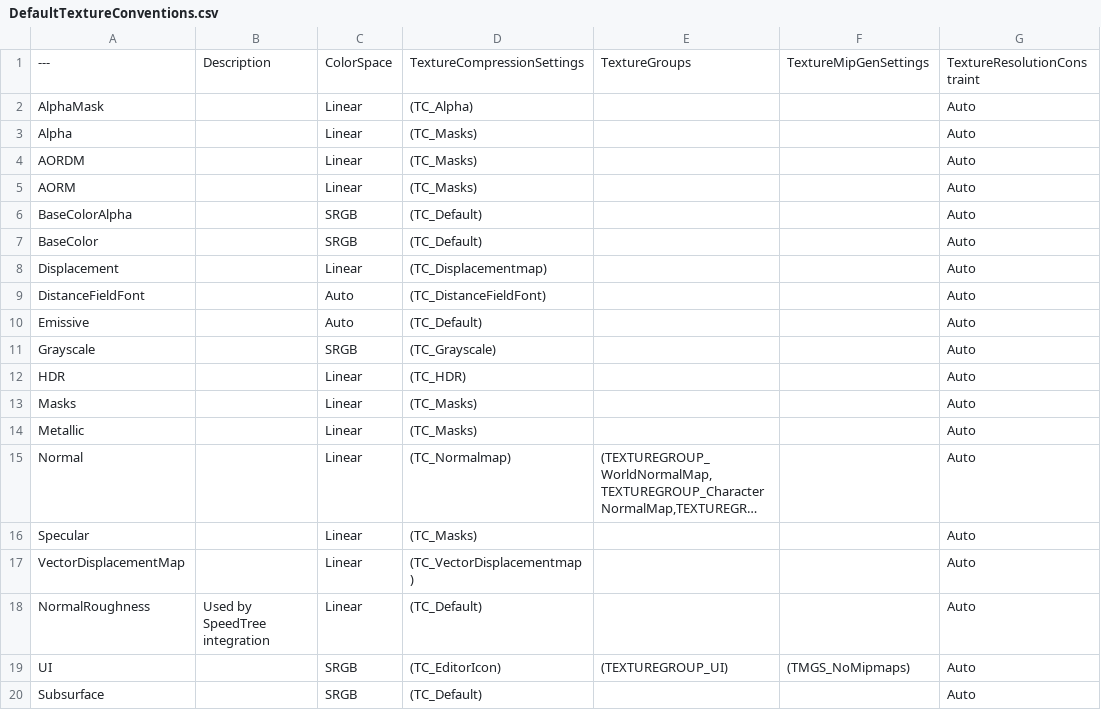
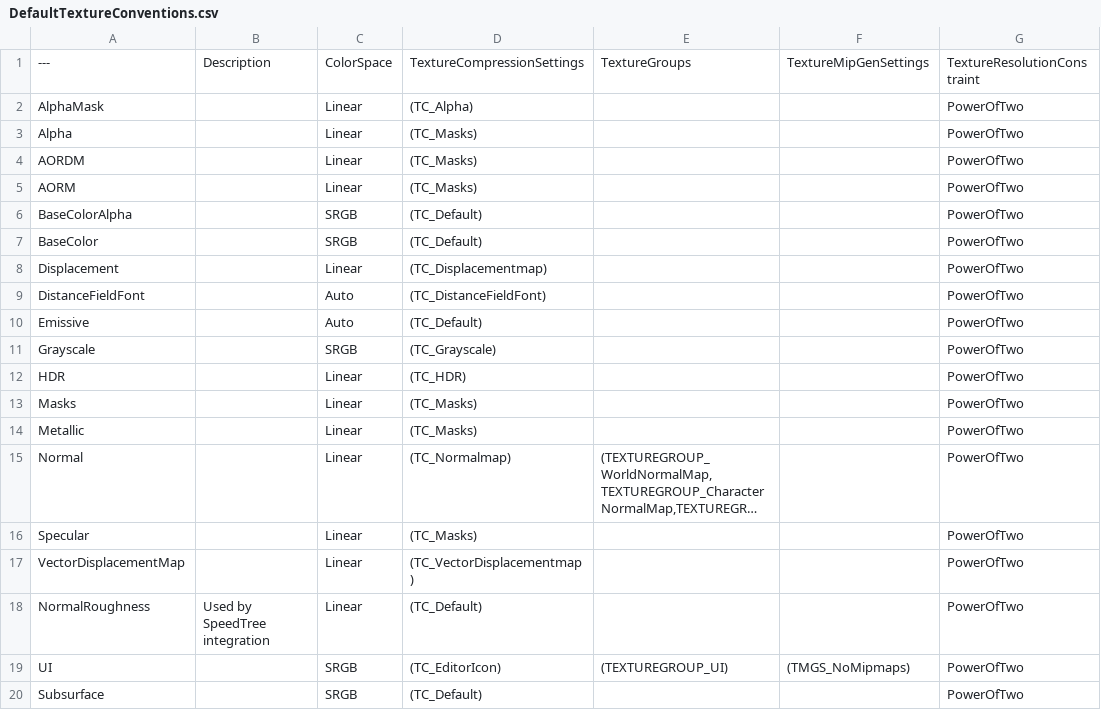
Before and after one commit to realityforge/course-unreal-engine-5-advanced-action-rpg, a CSV file: Plugins/RuleRanger/SourceContent/Texture/DefaultTextureConventions.csv, drawn as a sheet; long unchanged cells end in …; the diff names each change by its address in the sheet, - before the commit and + after, or states it on an @@ line.

Commit message:
Default to everything that MipMapped as requiring a PowerOfTwo resolution

```diff
--- a/Plugins/RuleRanger/SourceContent/Texture/DefaultTextureConventions.csv
+++ b/Plugins/RuleRanger/SourceContent/Texture/DefaultTextureConventions.csv
-G2:G20: Auto
+G2:G20: PowerOfTwo
```
Also changed, not shown: 1 other file.
